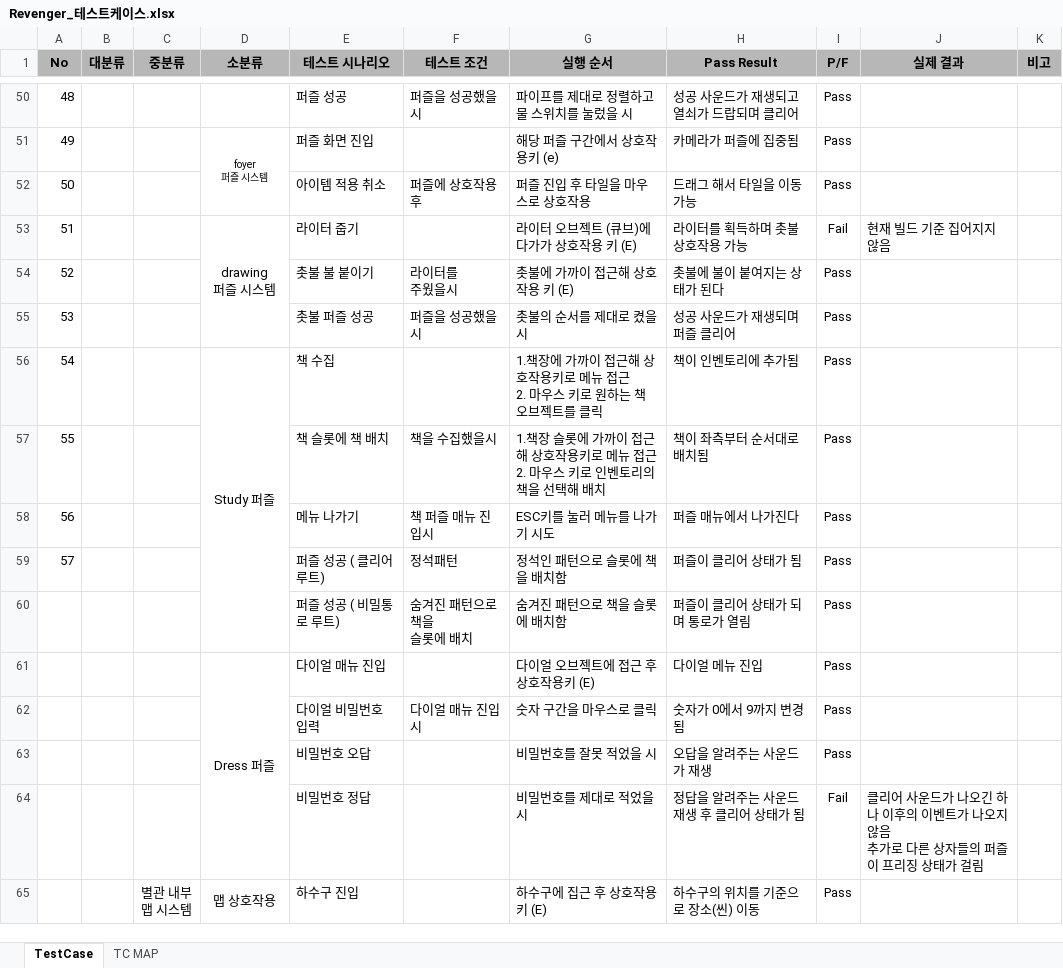
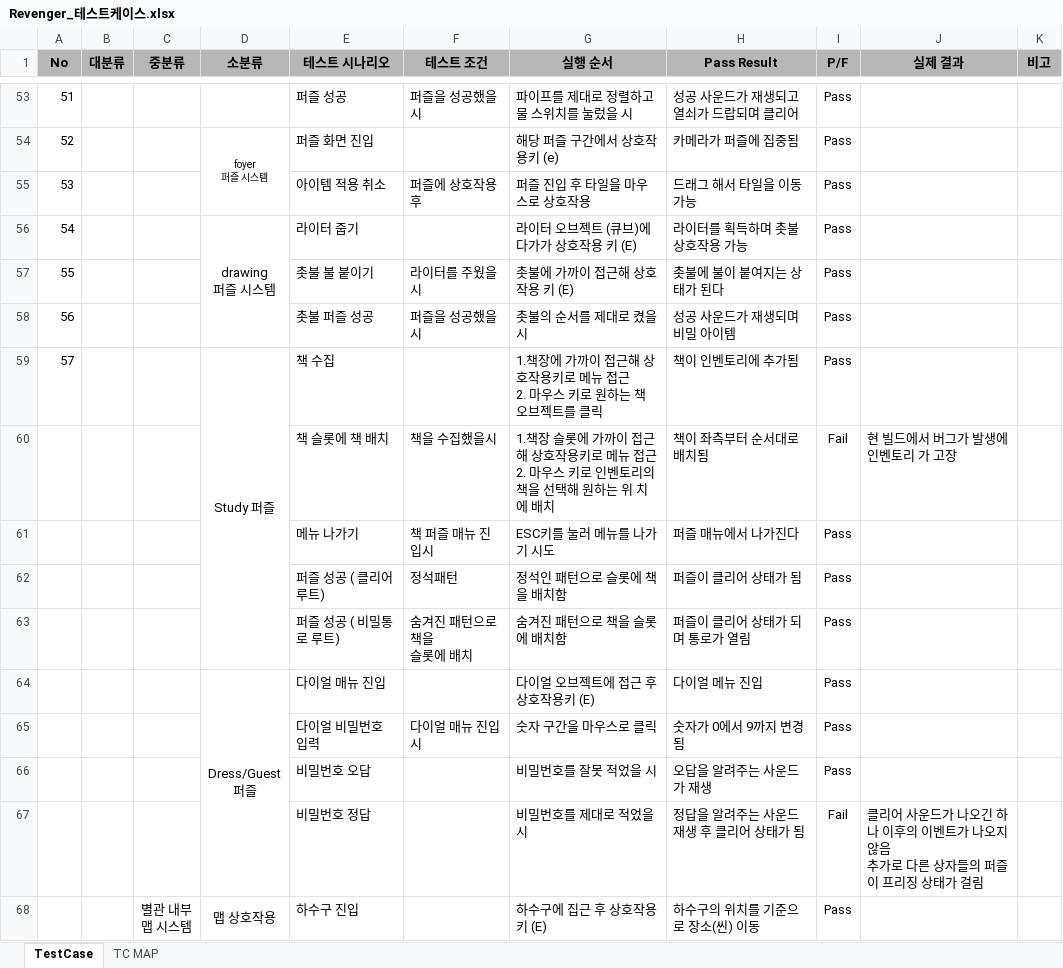
Before and after one commit to losieee/Revenger1, an Excel workbook: Assets/Planning/QA/Revenger_테스트케이스.xlsx, sheet TestCase, drawn as a sheet; only a part is shown, gaps mark what is left out; values as stored, in another font and other column widths than the file's, no borders; conditional formats not drawn; addresses are those after the commit; ↵ is a line break in a cell; the diff covers the shown part only; the diff names each change by its address in the sheet, - before the commit and + after, or states it on an @@ line.

Commit message:
[test] 10주차 TC, BTL, 이슈전달 문서

```diff
--- a/Assets/Planning/QA/Revenger_테스트케이스.xlsx (sheet TestCase)
+++ b/Assets/Planning/QA/Revenger_테스트케이스.xlsx (sheet TestCase)
@@ column A (No) renumbered between rows 29 and 62 @@
-I56 (P/F): Fail
+I56 (P/F): Pass
-J56 (실제 결과): 현재 빌드 기준 집어지지 않음
+J56 (실제 결과): (empty)
-F57 (테스트 조건): 라이터를 ↵ 주웠을시
+F57 (테스트 조건): 라이터를 주웠을시
-H58 (Pass Result): 성공 사운드가 재생되며 퍼즐 클리어
+H58 (Pass Result): 성공 사운드가 재생되며 비밀 아이템
-G60 (실행 순서): …선택해 배치
+G60 (실행 순서): …선택해 원하는 위 치에 배치
-I60 (P/F): Pass
+I60 (P/F): Fail
-J60 (실제 결과): (empty)
+J60 (실제 결과): 현 빌드에서 버그가 발생에 인벤토리 가 고장
-D64 (소분류): Dress 퍼즐
+D64 (소분류): Dress/Guest ↵ 퍼즐
```
Also changed, not shown: 10 added rows, 1 removed row, 18 edited cells and cell formats elsewhere in this sheet, sheet TC MAP, formulas that keep their value, 2 other files.
